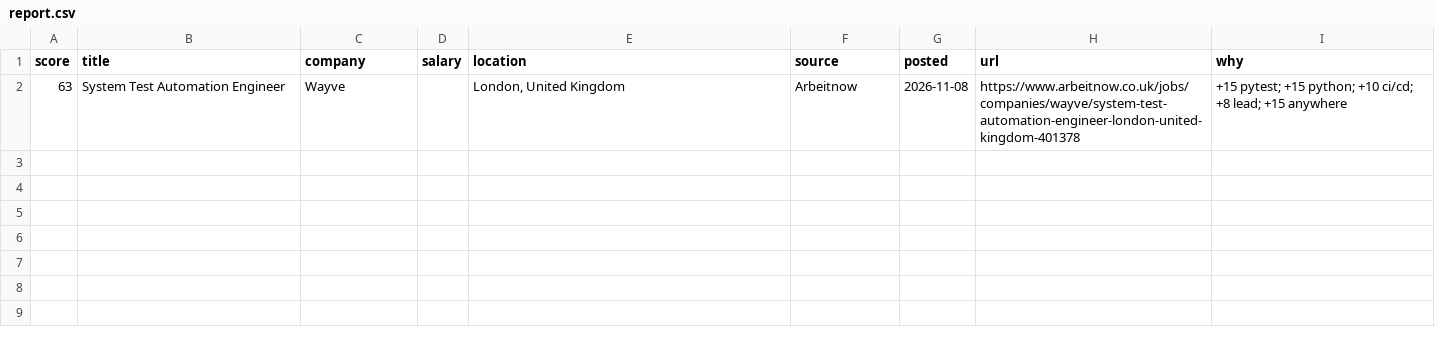
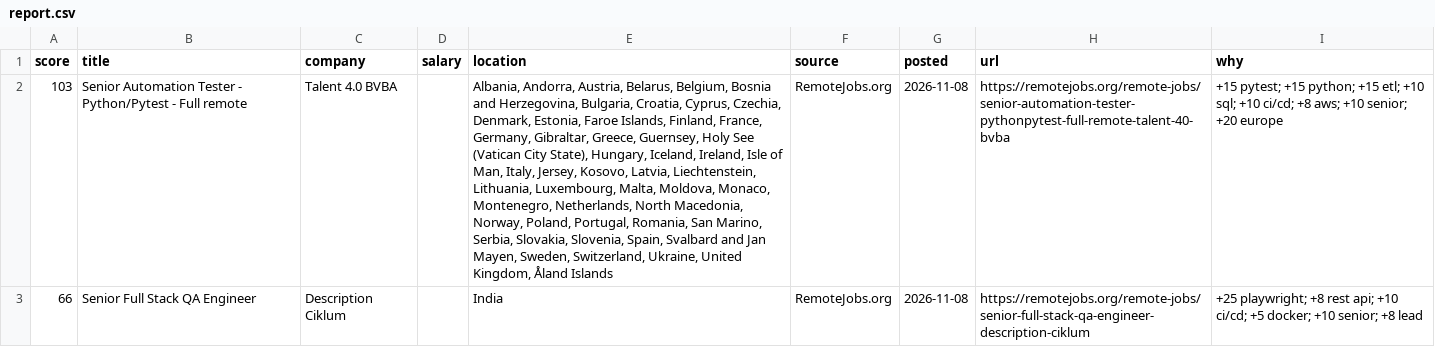
Before and after one commit to RusmirB/job-scraper, a CSV file: report.csv, drawn as a sheet; removed rows and columns are numbered as before the commit, all else as after; the diff names each change by its address in the sheet, - before the commit and + after, or states it on an @@ line.

```diff
--- a/report.csv
+++ b/report.csv
-row 2: 63 | System Test Automation Engineer | Wayve |  | London, United Kingdom | Arbeitnow | 2026-11-08 | https://www.arbeitnow.co.uk/jobs/companies/wayve/system-test-automation-engineer-london-united-kingdom-401378 | +15 pytest; +15 python; +10 ci/cd; +8 lead; +15 anywhere
+row 2: 103 | Senior Automation Tester - Python/Pytest - Full remote | Talent 4.0 BVBA |  | Albania, Andorra, Austria, Belarus, Belgium, Bosnia and Herzegovina, Bulgaria, Croatia, Cyprus, Czechia, Denmark, Estonia, Faroe Islands, Finland, France, Germany, Gibraltar, Greece, Guernsey, Holy See (Vatican City State), Hungary, Iceland, Ireland, Isle of Man, Italy, Jersey, Kosovo, Latvia, Liechtenstein, Lithuania, Luxembourg, Malta, Moldova, Monaco, Montenegro, Netherlands, North Macedonia, Norway, Poland, Portugal, Romania, San Marino, Serbia, Slovakia, Slovenia, Spain, Svalbard and Jan Mayen, Sweden, Switzerland, Ukraine, United Kingdom, Åland Islands | RemoteJobs.org | 2026-11-08 | https://remotejobs.org/remote-jobs/senior-automation-tester-pythonpytest-full-remote-talent-40-bvba | +15 pytest; +15 python; +15 etl; +10 sql; +10 ci/cd; +8 aws; +10 senior; +20 europe
+row 3: 66 | Senior Full Stack QA Engineer | Description Ciklum |  | India | RemoteJobs.org | 2026-11-08 | https://remotejobs.org/remote-jobs/senior-full-stack-qa-engineer-description-ciklum | +25 playwright; +8 rest api; +10 ci/cd; +5 docker; +10 senior; +8 lead
```
Also changed, not shown: 2 other files.
